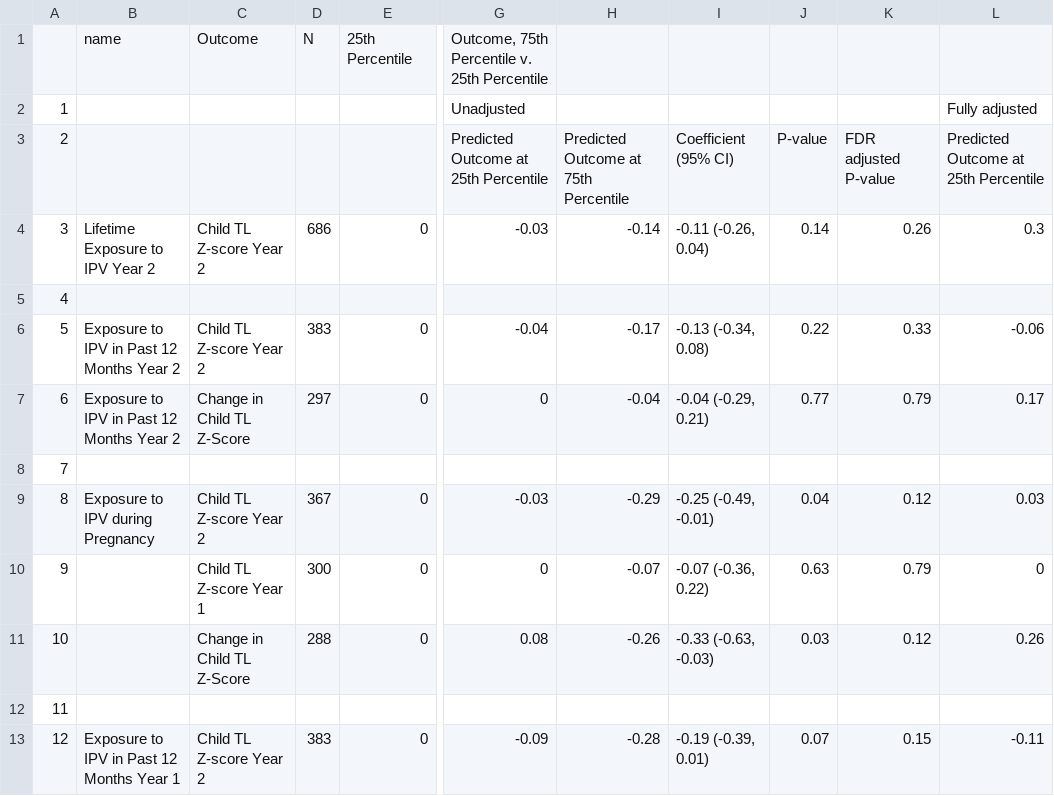
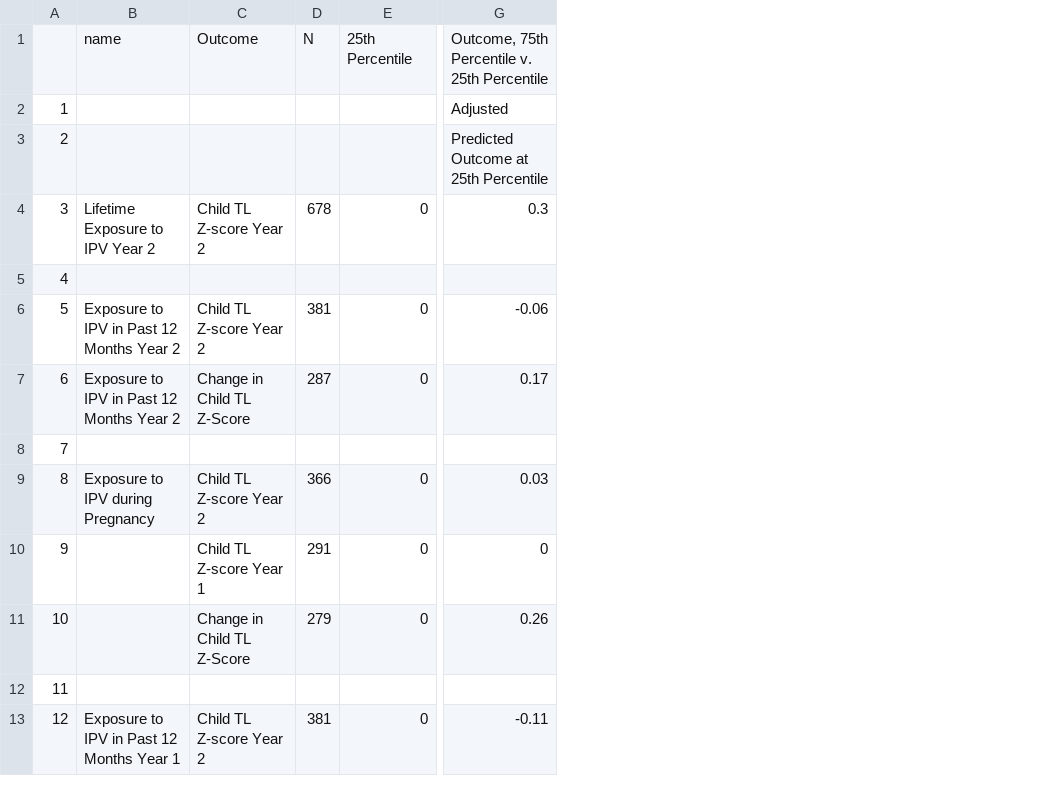
Before and after one commit to zbutzin/ipv-dep-stress-telo, a CSV file: tables/ipv-dep-stress-telo-table1.csv, drawn as a sheet; only a part is shown, gaps mark what is left out; removed rows and columns are numbered as before the commit, all else as after; the diff names each change by its address in the sheet, - before the commit and + after, or states it on an @@ line.

Commit message:
updated tables with new functions

```diff
--- a/tables/ipv-dep-stress-telo-table1.csv
+++ b/tables/ipv-dep-stress-telo-table1.csv
-column D, rows 1-13: N |  |  | 686 |  | 383 | 297 |  | 367 | 300 | 288 |  | 383
+column D, rows 1-13: N |  |  | 678 |  | 381 | 287 |  | 366 | 291 | 279 |  | 381
-column G, rows 1-13: Outcome, 75th Percentile v. 25th Percentile | Unadjusted | Predicted Outcome at 25th Percentile | -0.03 |  | -0.04 | 0 |  | -0.03 | 0 | 0.08 |  | -0.09
-column H, rows 3-13: Predicted Outcome at 75th Percentile | -0.14 |  | -0.17 | -0.04 |  | -0.29 | -0.07 | -0.26 |  | -0.28
-column I, rows 3-13: Coefficient (95% CI) | -0.11 (-0.26, 0.04) |  | -0.13 (-0.34, 0.08) | -0.04 (-0.29, 0.21) |  | -0.25 (-0.49, -0.01) | -0.07 (-0.36, 0.22) | -0.33 (-0.63, -0.03) |  | -0.19 (-0.39, 0.01)
-column J, rows 3-13: P-value | 0.14 |  | 0.22 | 0.77 |  | 0.04 | 0.63 | 0.03 |  | 0.07
-column K, rows 3-13: FDR adjusted P-value | 0.26 |  | 0.33 | 0.79 |  | 0.12 | 0.79 | 0.12 |  | 0.15
-G1: (empty)
+G1: Outcome, 75th Percentile v. 25th Percentile
-G2: Fully adjusted
+G2: Adjusted
```
Also changed, not shown: tables/ipv-dep-stress-telo-table2.csv, tables/ipv-dep-stress-telo-table3.csv, 2 other files.
